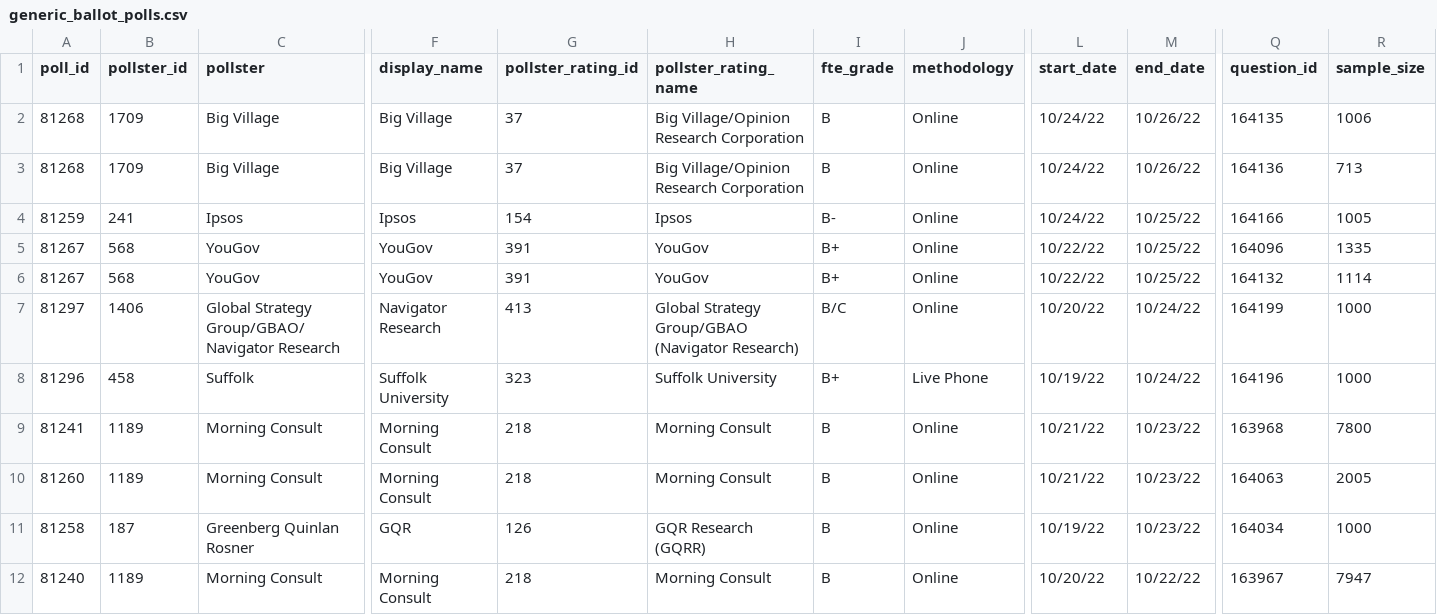
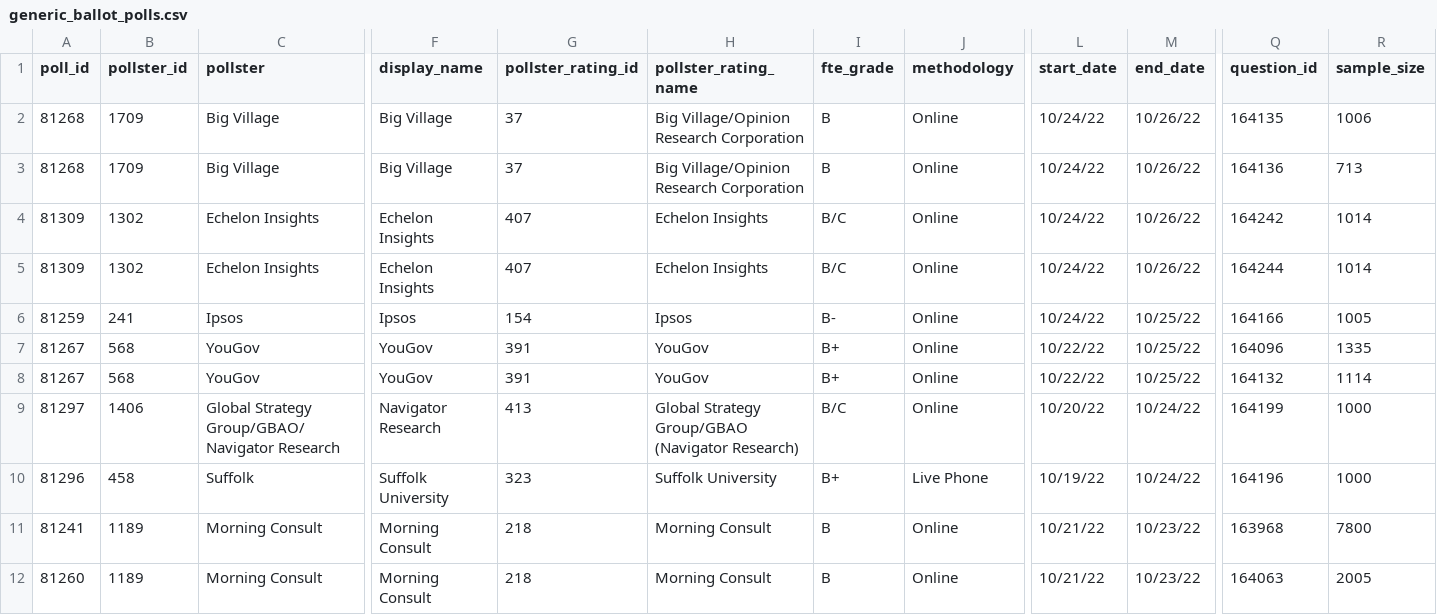
Before and after one commit to dcadata/fivey-is-an-emotional-fox, a CSV file: data/generic_ballot_polls.csv, drawn as a sheet; only a part is shown, gaps mark what is left out; the shorter side is filled out with more unchanged rows; rows hold the shown columns only; the diff names each change by its address in the sheet, - before the commit and + after, or states it on an @@ line.

```diff
--- a/data/generic_ballot_polls.csv
+++ b/data/generic_ballot_polls.csv
+row 4: 81309 | 1302 | Echelon Insights | Echelon Insights | 407 | Echelon Insights | B/C | Online | 10/24/22 | 10/26/22 | 164242 | 1014
+row 5: 81309 | 1302 | Echelon Insights | Echelon Insights | 407 | Echelon Insights | B/C | Online | 10/24/22 | 10/26/22 | 164244 | 1014
```
Also changed, not shown: gcb_movement/2-MAL Raid (6.24-8.9 vs 8.9-Today).csv, gcb_movement/3-Student Loan Forgiveness (6.24-8.24 vs 8.24-Today).csv, 7 other files.
